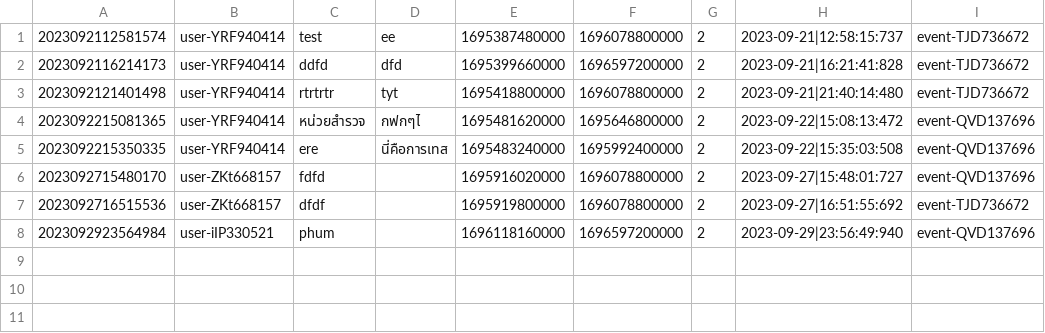
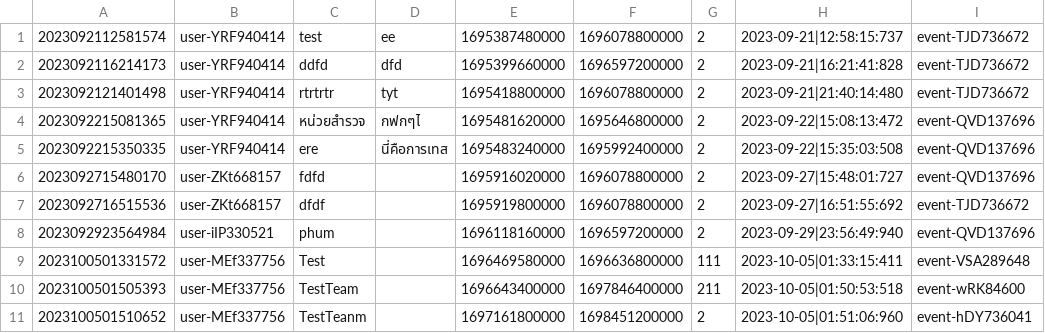
Before and after one commit to Homiez09/plasom-reunion, a CSV file: data/team-list.csv, drawn as a sheet; the diff names each change by its address in the sheet, - before the commit and + after, or states it on an @@ line.

Commit message:
CurrentUser have event

```diff
--- a/data/team-list.csv
+++ b/data/team-list.csv
+row 9: 2023100501331572 | user-MEf337756 | Test |  | 1696469580000 | 1696636800000 | 111 | 2023-10-05|01:33:15:411 | event-VSA289648
+row 10: 2023100501505393 | user-MEf337756 | TestTeam |  | 1696643400000 | 1697846400000 | 211 | 2023-10-05|01:50:53:518 | event-wRK84600
+row 11: 2023100501510652 | user-MEf337756 | TestTeanm |  | 1697161800000 | 1698451200000 | 2 | 2023-10-05|01:51:06:960 | event-hDY736041
```
Also changed, not shown: data/event-list.csv, data/join-team.csv, 16 other files.
